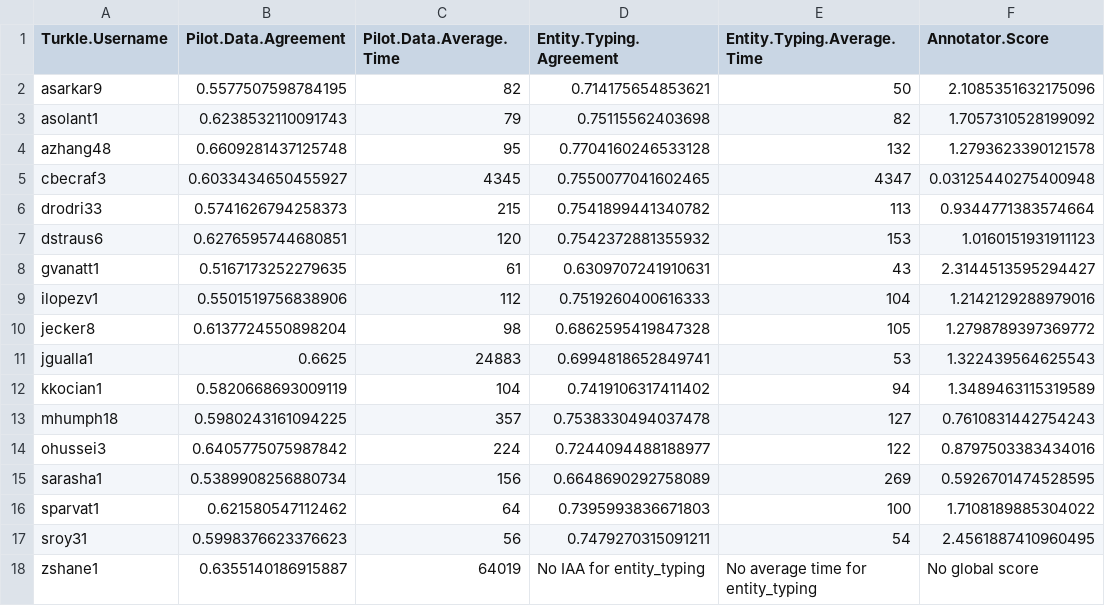
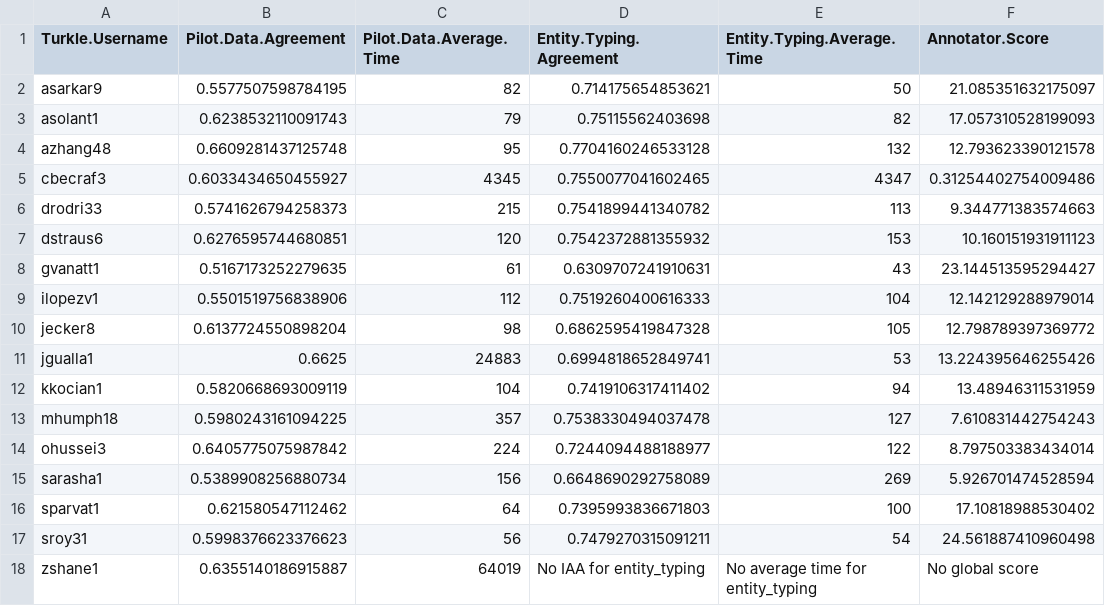
Before and after one commit to jguallar-blasco/Inter-Annotator-Analysis, a CSV file: annotator_scores-Results.csv, drawn as a sheet.

```diff
--- a/annotator_scores-Results.csv
+++ b/annotator_scores-Results.csv
@@ -1,18 +1,18 @@
 Turkle.Username,Pilot.Data.Agreement,Pilot.Data.Average.Time,Entity.Typing.Agreement,Entity.Typing.Average.Time,Annotator.Score
-asarkar9,0.5577507598784195,82,0.714175654853621,50,2.1085351632175096
-asolant1,0.6238532110091743,79,0.75115562403698,82,1.7057310528199092
-azhang48,0.6609281437125748,95,0.7704160246533128,132,1.2793623390121578
-cbecraf3,0.6033434650455927,4345,0.7550077041602465,4347,0.03125440275400948
-drodri33,0.5741626794258373,215,0.7541899441340782,113,0.9344771383574664
-dstraus6,0.6276595744680851,120,0.7542372881355932,153,1.0160151931911123
-gvanatt1,0.5167173252279635,61,0.6309707241910631,43,2.3144513595294427
-ilopezv1,0.5501519756838906,112,0.7519260400616333,104,1.2142129288979016
-jecker8,0.6137724550898204,98,0.6862595419847328,105,1.2798789397369772
-jgualla1,0.6625,24883,0.6994818652849741,53,1.322439564625543
-kkocian1,0.5820668693009119,104,0.7419106317411402,94,1.3489463115319589
-mhumph18,0.5980243161094225,357,0.7538330494037478,127,0.7610831442754243
-ohussei3,0.6405775075987842,224,0.7244094488188977,122,0.8797503383434016
-sarasha1,0.5389908256880734,156,0.6648690292758089,269,0.5926701474528595
-sparvat1,0.621580547112462,64,0.7395993836671803,100,1.7108189885304022
-sroy31,0.5998376623376623,56,0.7479270315091211,54,2.4561887410960495
+asarkar9,0.5577507598784195,82,0.714175654853621,50,21.085351632175097
+asolant1,0.6238532110091743,79,0.75115562403698,82,17.057310528199093
+azhang48,0.6609281437125748,95,0.7704160246533128,132,12.793623390121578
+cbecraf3,0.6033434650455927,4345,0.7550077041602465,4347,0.31254402754009486
+drodri33,0.5741626794258373,215,0.7541899441340782,113,9.344771383574663
+dstraus6,0.6276595744680851,120,0.7542372881355932,153,10.160151931911123
+gvanatt1,0.5167173252279635,61,0.6309707241910631,43,23.144513595294427
+ilopezv1,0.5501519756838906,112,0.7519260400616333,104,12.142129288979014
+jecker8,0.6137724550898204,98,0.6862595419847328,105,12.798789397369772
+jgualla1,0.6625,24883,0.6994818652849741,53,13.224395646255426
+kkocian1,0.5820668693009119,104,0.7419106317411402,94,13.48946311531959
+mhumph18,0.5980243161094225,357,0.7538330494037478,127,7.610831442754243
+ohussei3,0.6405775075987842,224,0.7244094488188977,122,8.797503383434014
+sarasha1,0.5389908256880734,156,0.6648690292758089,269,5.926701474528594
+sparvat1,0.621580547112462,64,0.7395993836671803,100,17.10818988530402
+sroy31,0.5998376623376623,56,0.7479270315091211,54,24.561887410960498
 zshane1,0.6355140186915887,64019,No IAA for entity_typing,No average time for entity_typing,No global score
```
Also changed, not shown: 6 other files.
